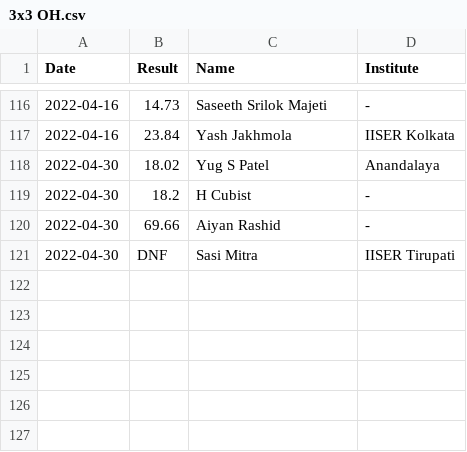
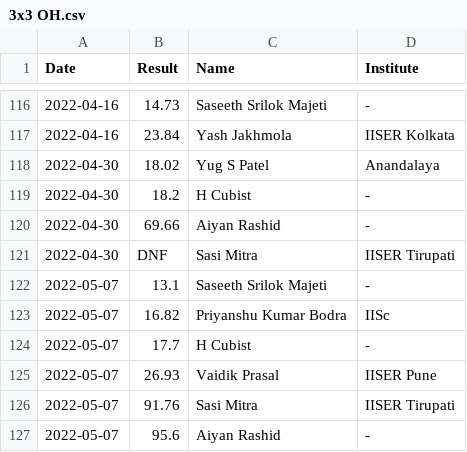
Before and after one commit to All-IISER-Cubing-Society/Results, a CSV file: results/3x3 OH.csv, drawn as a sheet; only a part is shown, gaps mark what is left out.

```diff
--- a/results/3x3 OH.csv
+++ b/results/3x3 OH.csv
@@ -121 +121,7 @@ Date,Result,Name,Institute
 2022-04-30,DNF,Sasi Mitra,IISER Tirupati
+2022-05-07,13.1,Saseeth Srilok Majeti,-
+2022-05-07,16.82,Priyanshu Kumar Bodra,IISc
+2022-05-07,17.7,H Cubist,-
+2022-05-07,26.93,Vaidik Prasal,IISER Pune
+2022-05-07,91.76,Sasi Mitra,IISER Tirupati
+2022-05-07,95.6,Aiyan Rashid,-
```
Also changed, not shown: results/3x3.csv, results/Pyraminx.csv.
